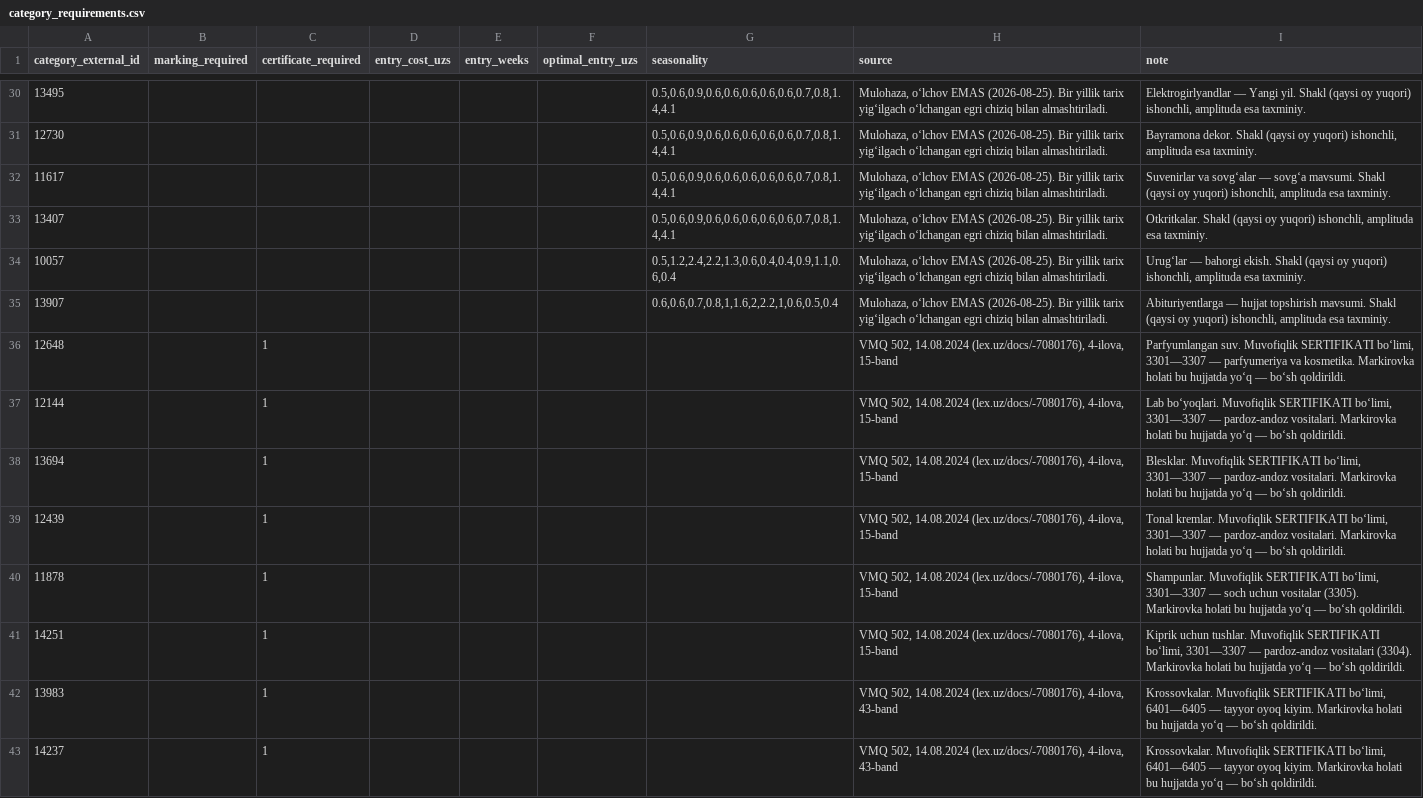
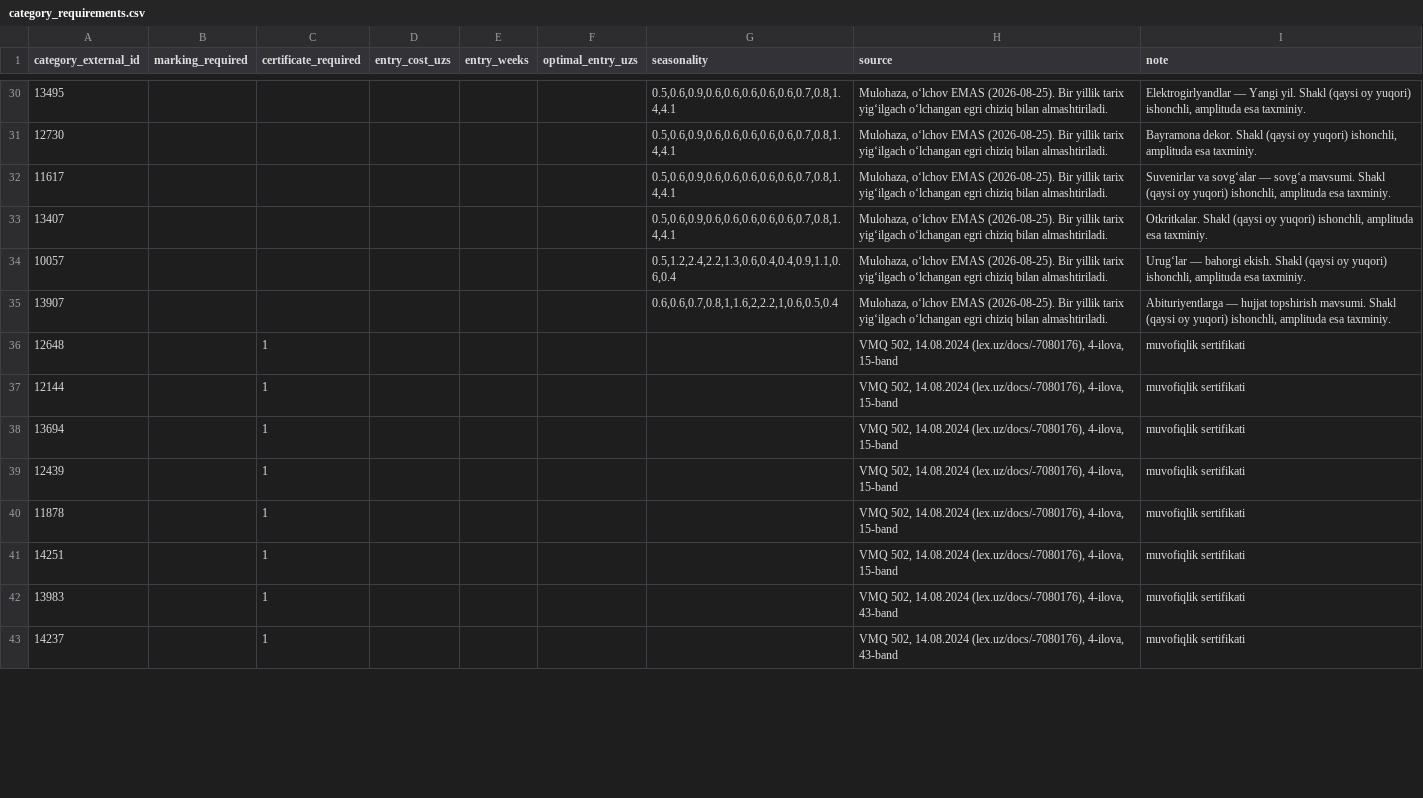
Before and after one commit to asrbekshokirovich-bot/seller-os, a CSV file: supabase/seed/category_requirements.csv, drawn as a sheet; only a part is shown, gaps mark what is left out; the diff covers the shown part only.

```diff
--- a/supabase/seed/category_requirements.csv
+++ b/supabase/seed/category_requirements.csv
@@ -35,9 +35,9 @@ category_external_id,marking_required,certificate_required,entry_cost_uzs,entry_
 13907,,,,,,"0.6,0.6,0.7,0.8,1,1.6,2,2.2,1,0.6,0.5,0.4","Mulohaza, oʻlchov EMAS (2026-08-25). Bir yillik tarix yigʻilgach oʻlchangan egri chiziq bilan almashtiriladi.","Abituriyentlarga — hujjat topshirish mavsumi. Shakl (qaysi oy yuqori) ishonchli, amplituda esa taxminiy."
-12648,,1,,,,,"VMQ 502, 14.08.2024 (lex.uz/docs/-7080176), 4-ilova, 15-band","Parfyumlangan suv. Muvofiqlik SERTIFIKATI boʻlimi, 3301—3307 — parfyumeriya va kosmetika. Markirovka holati bu hujjatda yoʻq — boʻsh qoldirildi."
-12144,,1,,,,,"VMQ 502, 14.08.2024 (lex.uz/docs/-7080176), 4-ilova, 15-band","Lab boʻyoqlari. Muvofiqlik SERTIFIKATI boʻlimi, 3301—3307 — pardoz-andoz vositalari. Markirovka holati bu hujjatda yoʻq — boʻsh qoldirildi."
-13694,,1,,,,,"VMQ 502, 14.08.2024 (lex.uz/docs/-7080176), 4-ilova, 15-band","Blesklar. Muvofiqlik SERTIFIKATI boʻlimi, 3301—3307 — pardoz-andoz vositalari. Markirovka holati bu hujjatda yoʻq — boʻsh qoldirildi."
-12439,,1,,,,,"VMQ 502, 14.08.2024 (lex.uz/docs/-7080176), 4-ilova, 15-band","Tonal kremlar. Muvofiqlik SERTIFIKATI boʻlimi, 3301—3307 — pardoz-andoz vositalari. Markirovka holati bu hujjatda yoʻq — boʻsh qoldirildi."
-11878,,1,,,,,"VMQ 502, 14.08.2024 (lex.uz/docs/-7080176), 4-ilova, 15-band","Shampunlar. Muvofiqlik SERTIFIKATI boʻlimi, 3301—3307 — soch uchun vositalar (3305). Markirovka holati bu hujjatda yoʻq — boʻsh qoldirildi."
-14251,,1,,,,,"VMQ 502, 14.08.2024 (lex.uz/docs/-7080176), 4-ilova, 15-band","Kiprik uchun tushlar. Muvofiqlik SERTIFIKATI boʻlimi, 3301—3307 — pardoz-andoz vositalari (3304). Markirovka holati bu hujjatda yoʻq — boʻsh qoldirildi."
-13983,,1,,,,,"VMQ 502, 14.08.2024 (lex.uz/docs/-7080176), 4-ilova, 43-band","Krossovkalar. Muvofiqlik SERTIFIKATI boʻlimi, 6401—6405 — tayyor oyoq kiyim. Markirovka holati bu hujjatda yoʻq — boʻsh qoldirildi."
-14237,,1,,,,,"VMQ 502, 14.08.2024 (lex.uz/docs/-7080176), 4-ilova, 43-band","Krossovkalar. Muvofiqlik SERTIFIKATI boʻlimi, 6401—6405 — tayyor oyoq kiyim. Markirovka holati bu hujjatda yoʻq — boʻsh qoldirildi."
+12648,,1,,,,,"VMQ 502, 14.08.2024 (lex.uz/docs/-7080176), 4-ilova, 15-band",muvofiqlik sertifikati
+12144,,1,,,,,"VMQ 502, 14.08.2024 (lex.uz/docs/-7080176), 4-ilova, 15-band",muvofiqlik sertifikati
+13694,,1,,,,,"VMQ 502, 14.08.2024 (lex.uz/docs/-7080176), 4-ilova, 15-band",muvofiqlik sertifikati
+12439,,1,,,,,"VMQ 502, 14.08.2024 (lex.uz/docs/-7080176), 4-ilova, 15-band",muvofiqlik sertifikati
+11878,,1,,,,,"VMQ 502, 14.08.2024 (lex.uz/docs/-7080176), 4-ilova, 15-band",muvofiqlik sertifikati
+14251,,1,,,,,"VMQ 502, 14.08.2024 (lex.uz/docs/-7080176), 4-ilova, 15-band",muvofiqlik sertifikati
+13983,,1,,,,,"VMQ 502, 14.08.2024 (lex.uz/docs/-7080176), 4-ilova, 43-band",muvofiqlik sertifikati
+14237,,1,,,,,"VMQ 502, 14.08.2024 (lex.uz/docs/-7080176), 4-ilova, 43-band",muvofiqlik sertifikati
```
Also changed, not shown: 4 added rows and 4 edited cells elsewhere in this file, 7 other files.
